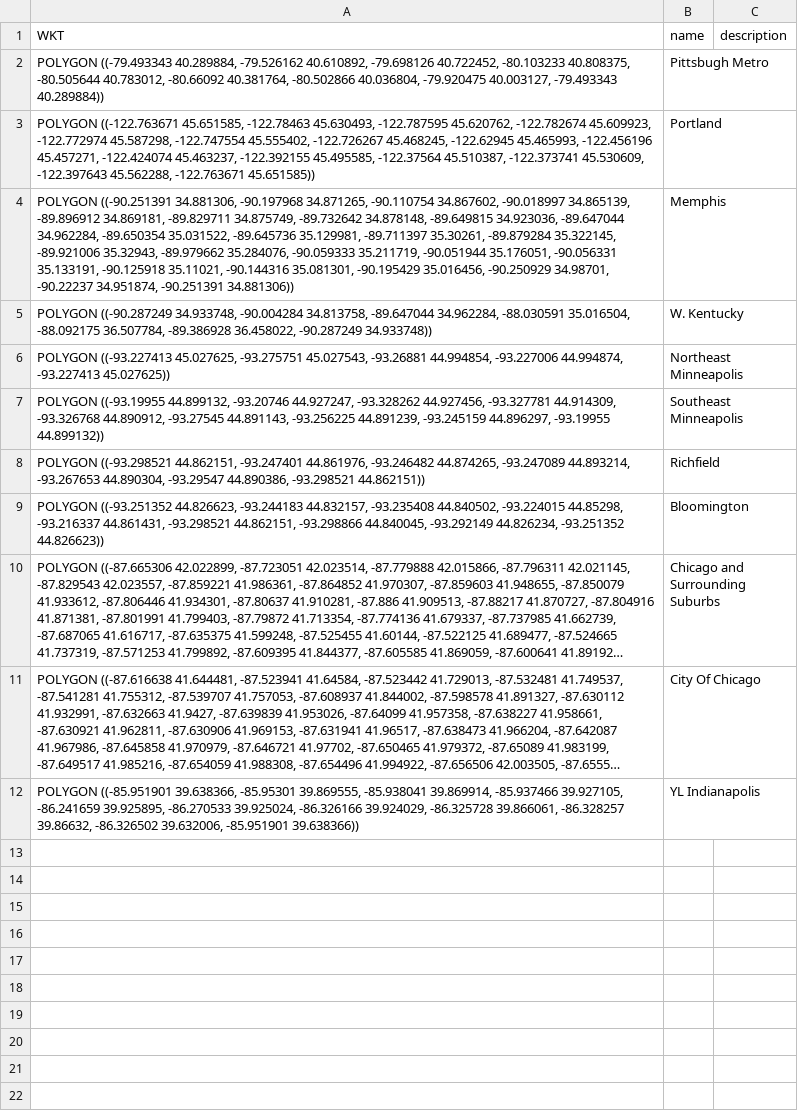
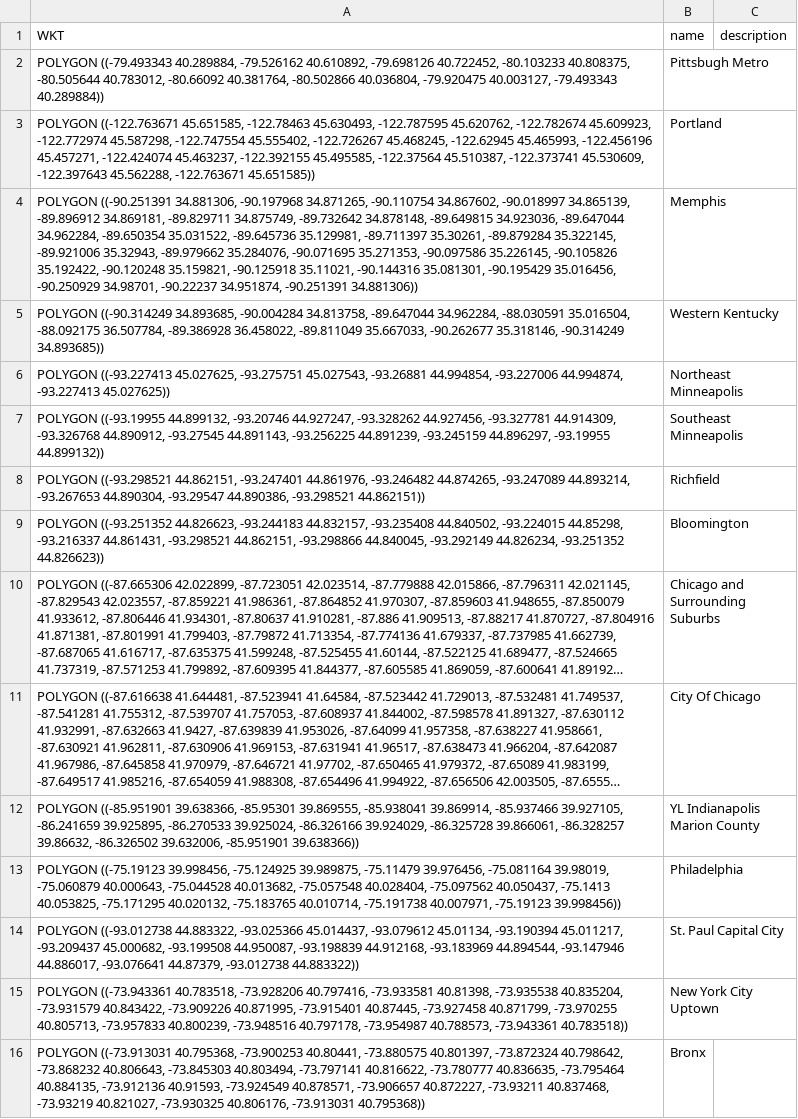
Before and after one commit to adewberry/geostuff, a CSV file: Major Cities Map Creator- YL Major Cities.csv, drawn as a sheet; long unchanged cells end in …; the diff names each change by its address in the sheet, - before the commit and + after, or states it on an @@ line.

Commit message:
Add files via upload

```diff
--- a/Major Cities Map Creator- YL Major Cities.csv
+++ b/Major Cities Map Creator- YL Major Cities.csv
-A4 (WKT): …-89.979662 35.284076, -90.059333 35.211719, -90.051944 35.176051, -90.056331 35.133191, -90.125918 35.11021,…
+A4 (WKT): …-89.979662 35.284076, -90.071695 35.271353, -90.097586 35.226145, -90.105826 35.192422, -90.120248 35.159821, -90.125918 35.11021,…
-A5 (WKT): POLYGON ((-90.287249 34.933748, -90.004284 34.813758, -89.647044 34.962284, -88.030591 35.016504, -88.092175 36.507784, -89.386928 36.458022, -90.287249 34.933748))
+A5 (WKT): POLYGON ((-90.314249 34.893685, -90.004284 34.813758, -89.647044 34.962284, -88.030591 35.016504, -88.092175 36.507784, -89.386928 36.458022, -89.811049 35.667033, -90.262677 35.318146, -90.314249 34.893685))
-B5 (name): W. Kentucky
+B5 (name): Western Kentucky
-B12 (name): YL Indianapolis
+B12 (name): YL Indianapolis Marion County
+row 13: POLYGON ((-75.19123 39.998456, -75.124925 39.989875, -75.11479 39.976456, -75.081164 39.98019, -75.060879 40.000643, -75.044528 40.013682, -75.057548 40.028404, -75.097562 40.050437, -75.1413 40.053825, -75.171295 40.020132, -75.183765 40.010714, -75.191738 40.007971, -75.19123 39.998456)) | Philadelphia
+row 14: POLYGON ((-93.012738 44.883322, -93.025366 45.014437, -93.079612 45.01134, -93.190394 45.011217, -93.209437 45.000682, -93.199508 44.950087, -93.198839 44.912168, -93.183969 44.894544, -93.147946 44.886017, -93.076641 44.87379, -93.012738 44.883322)) | St. Paul Capital City
+row 15: POLYGON ((-73.943361 40.783518, -73.928206 40.797416, -73.933581 40.81398, -73.935538 40.835204, -73.931579 40.843422, -73.909226 40.871995, -73.915401 40.87445, -73.927458 40.871799, -73.970255 40.805713, -73.957833 40.800239, -73.948516 40.797178, -73.954987 40.788573, -73.943361 40.783518)) | New York City Uptown
+row 16: POLYGON ((-73.913031 40.795368, -73.900253 40.80441, -73.880575 40.801397, -73.872324 40.798642, -73.868232 40.806643, -73.845303 40.803494, -73.797141 40.816622, -73.780777 40.836635, -73.795464 40.884135, -73.912136 40.91593, -73.924549 40.878571, -73.906657 40.872227, -73.93211 40.837468, -73.93219 40.821027, -73.930325 40.806176, -73.913031 40.795368)) | Bronx
```
